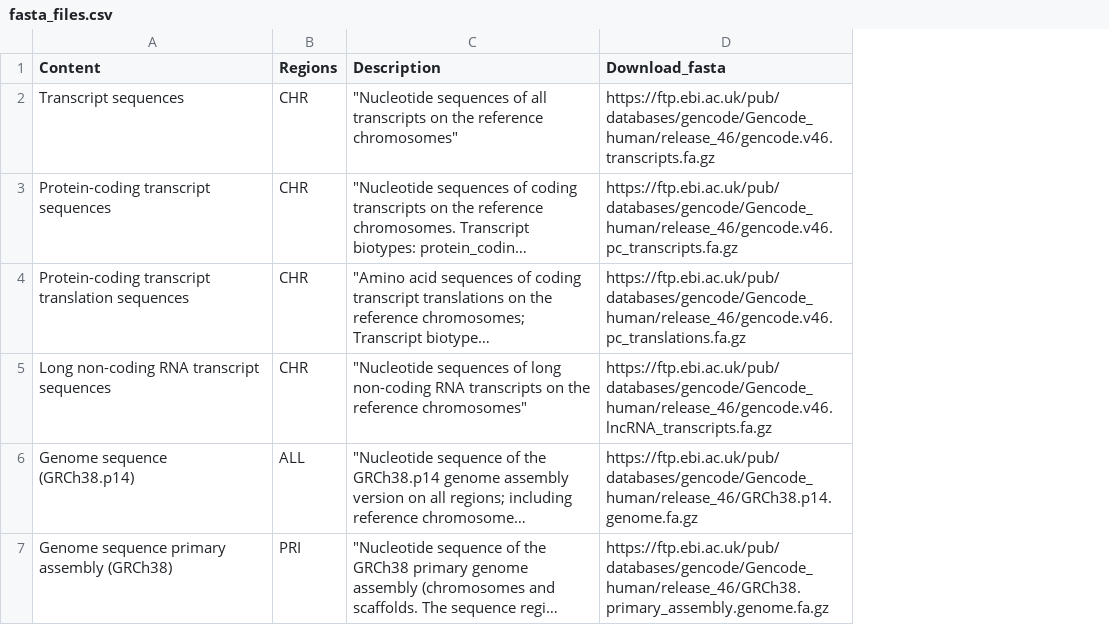
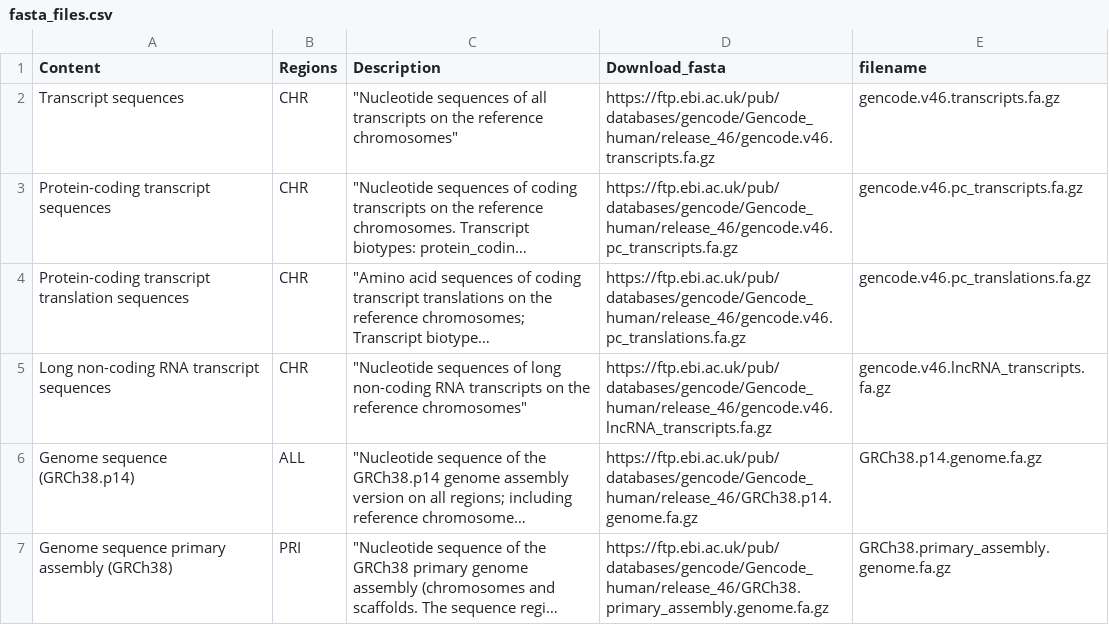
Before and after one commit to Talavera-Lopez-Lab/generalized_mapping_pipeline, a CSV file: fasta_files.csv, drawn as a sheet; long unchanged cells end in …; the diff names each change by its address in the sheet, - before the commit and + after, or states it on an @@ line.

Commit message:
added filename column, cleaned up error in url

```diff
--- a/fasta_files.csv
+++ b/fasta_files.csv
+column E (filename), rows 2-7: gencode.v46.transcripts.fa.gz | gencode.v46.pc_transcripts.fa.gz | gencode.v46.pc_translations.fa.gz | gencode.v46.lncRNA_transcripts.fa.gz | GRCh38.p14.genome.fa.gz | GRCh38.primary_assembly.genome.fa.gz
```
